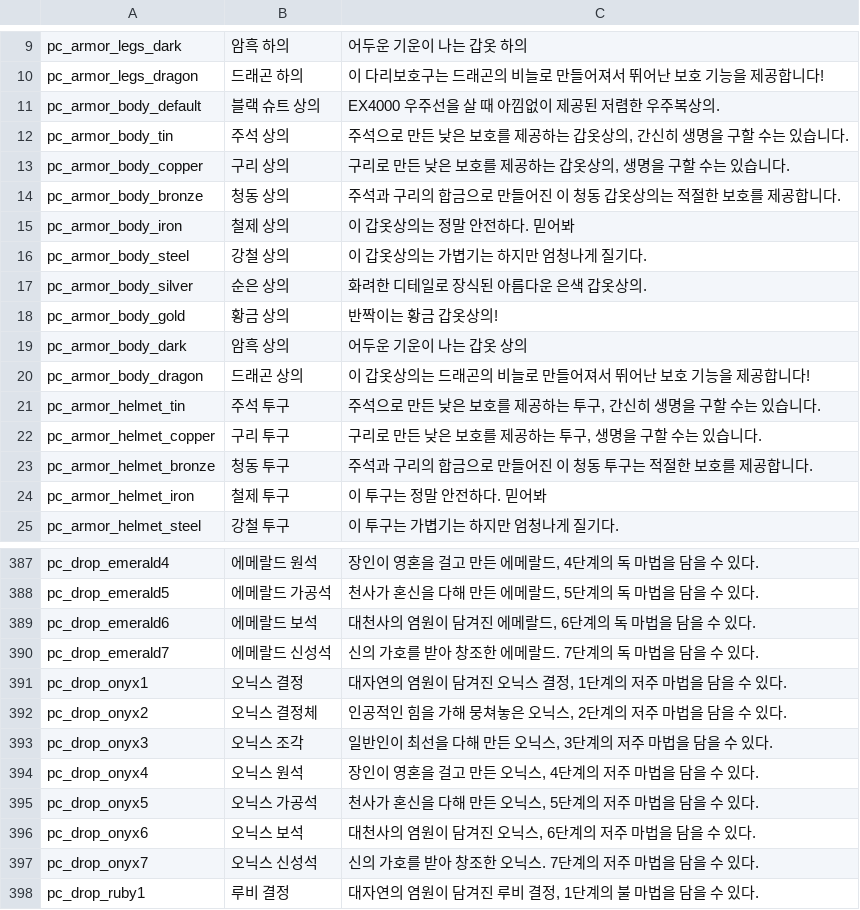
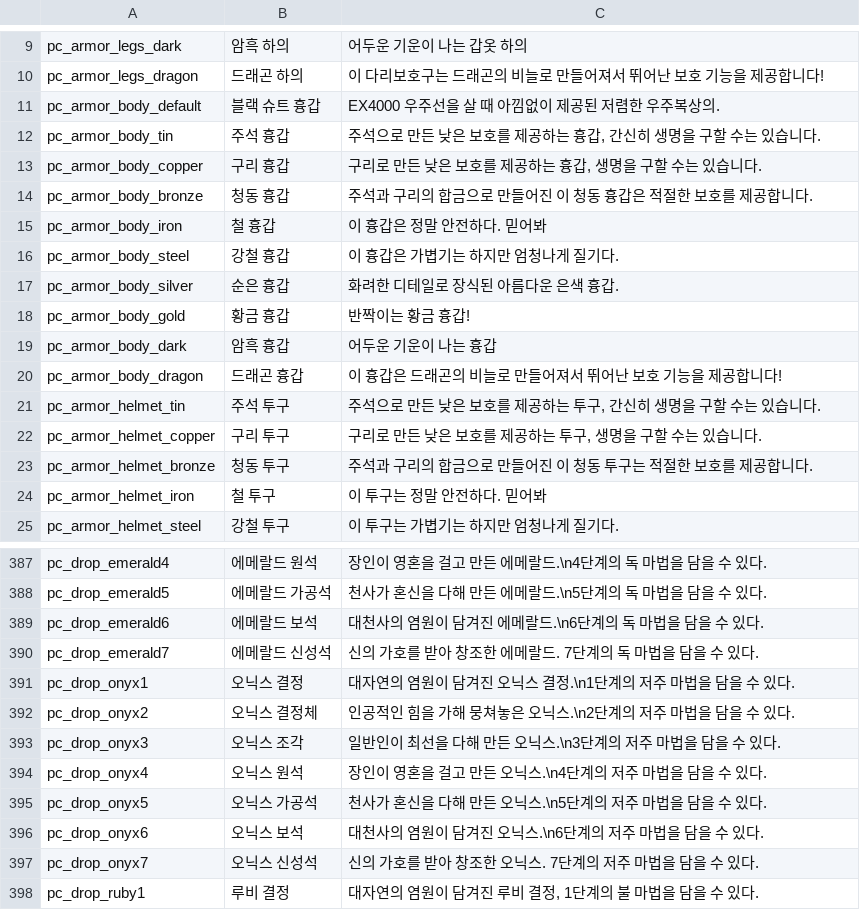
Before and after one commit to MogsFriend/planet_centauri_translations, a CSV file: Items/korean.csv, drawn as a sheet; only a part is shown, gaps mark what is left out; the diff covers the shown part only.

```diff
--- a/Items/korean.csv
+++ b/Items/korean.csv
@@ -10,12 +10,12 @@
 "pc_armor_legs_dragon","드래곤 하의","이 다리보호구는 드래곤의 비늘로 만들어져서 뛰어난 보호 기능을 제공합니다!"
-"pc_armor_body_default","블랙 슈트 상의","EX4000 우주선을 살 때 아낌없이 제공된 저렴한 우주복상의."
-"pc_armor_body_tin","주석 상의","주석으로 만든 낮은 보호를 제공하는 갑옷상의, 간신히 생명을 구할 수는 있습니다."
-"pc_armor_body_copper","구리 상의","구리로 만든 낮은 보호를 제공하는 갑옷상의, 생명을 구할 수는 있습니다."
-"pc_armor_body_bronze","청동 상의","주석과 구리의 합금으로 만들어진 이 청동 갑옷상의는 적절한 보호를 제공합니다."
-"pc_armor_body_iron","철제 상의","이 갑옷상의는 정말 안전하다. 믿어봐"
-"pc_armor_body_steel","강철 상의","이 갑옷상의는 가볍기는 하지만 엄청나게 질기다."
-"pc_armor_body_silver","순은 상의","화려한 디테일로 장식된 아름다운 은색 갑옷상의."
-"pc_armor_body_gold","황금 상의","반짝이는 황금 갑옷상의!"
-"pc_armor_body_dark","암흑 상의","어두운 기운이 나는 갑옷 상의"
-"pc_armor_body_dragon","드래곤 상의","이 갑옷상의는 드래곤의 비늘로 만들어져서 뛰어난 보호 기능을 제공합니다!"
+"pc_armor_body_default","블랙 슈트 흉갑","EX4000 우주선을 살 때 아낌없이 제공된 저렴한 우주복상의."
+"pc_armor_body_tin","주석 흉갑","주석으로 만든 낮은 보호를 제공하는 흉갑, 간신히 생명을 구할 수는 있습니다."
+"pc_armor_body_copper","구리 흉갑","구리로 만든 낮은 보호를 제공하는 흉갑, 생명을 구할 수는 있습니다."
+"pc_armor_body_bronze","청동 흉갑","주석과 구리의 합금으로 만들어진 이 청동 흉갑은 적절한 보호를 제공합니다."
+"pc_armor_body_iron","철 흉갑","이 흉갑은 정말 안전하다. 믿어봐"
+"pc_armor_body_steel","강철 흉갑","이 흉갑은 가볍기는 하지만 엄청나게 질기다."
+"pc_armor_body_silver","순은 흉갑","화려한 디테일로 장식된 아름다운 은색 흉갑."
+"pc_armor_body_gold","황금 흉갑","반짝이는 황금 흉갑!"
+"pc_armor_body_dark","암흑 흉갑","어두운 기운이 나는 흉갑"
+"pc_armor_body_dragon","드래곤 흉갑","이 흉갑은 드래곤의 비늘로 만들어져서 뛰어난 보호 기능을 제공합니다!"
 "pc_armor_helmet_tin","주석 투구","주석으로 만든 낮은 보호를 제공하는 투구, 간신히 생명을 구할 수는 있습니다."
@@ -23,3 +23,3 @@
 "pc_armor_helmet_bronze","청동 투구","주석과 구리의 합금으로 만들어진 이 청동 투구는 적절한 보호를 제공합니다."
-"pc_armor_helmet_iron","철제 투구","이 투구는 정말 안전하다. 믿어봐"
+"pc_armor_helmet_iron","철 투구","이 투구는 정말 안전하다. 믿어봐"
 "pc_armor_helmet_steel","강철 투구","이 투구는 가볍기는 하지만 엄청나게 질기다."
@@ -387,11 +387,11 @@
-"pc_drop_emerald4","에메랄드 원석","장인이 영혼을 걸고 만든 에메랄드, 4단계의 독 마법을 담을 수 있다."
-"pc_drop_emerald5","에메랄드 가공석","천사가 혼신을 다해 만든 에메랄드, 5단계의 독 마법을 담을 수 있다."
-"pc_drop_emerald6","에메랄드 보석","대천사의 염원이 담겨진 에메랄드, 6단계의 독 마법을 담을 수 있다."
+"pc_drop_emerald4","에메랄드 원석","장인이 영혼을 걸고 만든 에메랄드.\n4단계의 독 마법을 담을 수 있다."
+"pc_drop_emerald5","에메랄드 가공석","천사가 혼신을 다해 만든 에메랄드.\n5단계의 독 마법을 담을 수 있다."
+"pc_drop_emerald6","에메랄드 보석","대천사의 염원이 담겨진 에메랄드.\n6단계의 독 마법을 담을 수 있다."
 "pc_drop_emerald7","에메랄드 신성석","신의 가호를 받아 창조한 에메랄드. 7단계의 독 마법을 담을 수 있다."
-"pc_drop_onyx1","오닉스 결정","대자연의 염원이 담겨진 오닉스 결정, 1단계의 저주 마법을 담을 수 있다."
-"pc_drop_onyx2","오닉스 결정체","인공적인 힘을 가해 뭉쳐놓은 오닉스, 2단계의 저주 마법을 담을 수 있다."
-"pc_drop_onyx3","오닉스 조각","일반인이 최선을 다해 만든 오닉스, 3단계의 저주 마법을 담을 수 있다."
-"pc_drop_onyx4","오닉스 원석","장인이 영혼을 걸고 만든 오닉스, 4단계의 저주 마법을 담을 수 있다."
-"pc_drop_onyx5","오닉스 가공석","천사가 혼신을 다해 만든 오닉스, 5단계의 저주 마법을 담을 수 있다."
-"pc_drop_onyx6","오닉스 보석","대천사의 염원이 담겨진 오닉스, 6단계의 저주 마법을 담을 수 있다."
+"pc_drop_onyx1","오닉스 결정","대자연의 염원이 담겨진 오닉스 결정.\n1단계의 저주 마법을 담을 수 있다."
+"pc_drop_onyx2","오닉스 결정체","인공적인 힘을 가해 뭉쳐놓은 오닉스.\n2단계의 저주 마법을 담을 수 있다."
+"pc_drop_onyx3","오닉스 조각","일반인이 최선을 다해 만든 오닉스.\n3단계의 저주 마법을 담을 수 있다."
+"pc_drop_onyx4","오닉스 원석","장인이 영혼을 걸고 만든 오닉스.\n4단계의 저주 마법을 담을 수 있다."
+"pc_drop_onyx5","오닉스 가공석","천사가 혼신을 다해 만든 오닉스.\n5단계의 저주 마법을 담을 수 있다."
+"pc_drop_onyx6","오닉스 보석","대천사의 염원이 담겨진 오닉스.\n6단계의 저주 마법을 담을 수 있다."
 "pc_drop_onyx7","오닉스 신성석","신의 가호를 받아 창조한 오닉스. 7단계의 저주 마법을 담을 수 있다."
```
Also changed, not shown: 63 edited cells elsewhere in this file, Effects/korean.csv, 1 other file.
